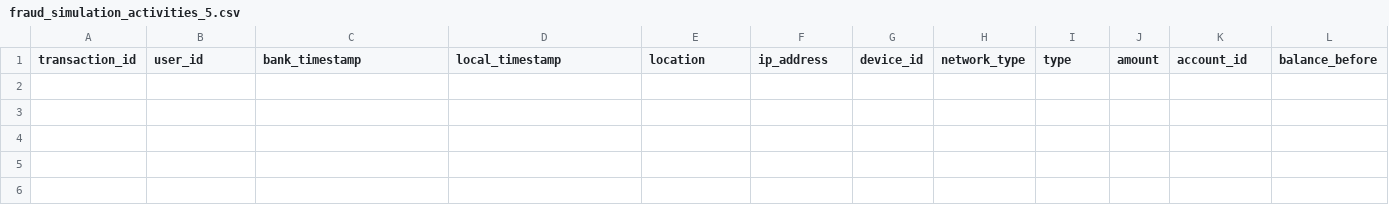
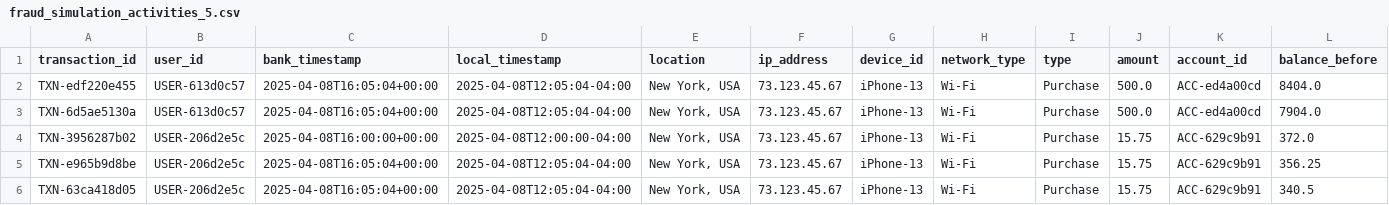
Before and after one commit to PierreFeillet/fraud-detection-simulator, a CSV file: LLMs_approach/data/mistral-large/fraud_simulation_activities_5.csv, drawn as a sheet; only a part is shown; rows hold the shown columns only; the diff names each change by its address in the sheet, - before the commit and + after, or states it on an @@ line.

Commit message:
Fixed amount generation

```diff
--- a/LLMs_approach/data/mistral-large/fraud_simulation_activities_5.csv
+++ b/LLMs_approach/data/mistral-large/fraud_simulation_activities_5.csv
+row 2: TXN-edf220e455 | USER-613d0c57 | 2025-04-08T16:05:04+00:00 | 2025-04-08T12:05:04-04:00 | New York, USA | 73.123.45.67 | iPhone-13 | Wi-Fi | Purchase | 500.0 | ACC-ed4a00cd | 8404.0
+row 3: TXN-6d5ae5130a | USER-613d0c57 | 2025-04-08T16:05:04+00:00 | 2025-04-08T12:05:04-04:00 | New York, USA | 73.123.45.67 | iPhone-13 | Wi-Fi | Purchase | 500.0 | ACC-ed4a00cd | 7904.0
+row 4: TXN-3956287b02 | USER-206d2e5c | 2025-04-08T16:00:00+00:00 | 2025-04-08T12:00:00-04:00 | New York, USA | 73.123.45.67 | iPhone-13 | Wi-Fi | Purchase | 15.75 | ACC-629c9b91 | 372.0
+row 5: TXN-e965b9d8be | USER-206d2e5c | 2025-04-08T16:05:04+00:00 | 2025-04-08T12:05:04-04:00 | New York, USA | 73.123.45.67 | iPhone-13 | Wi-Fi | Purchase | 15.75 | ACC-629c9b91 | 356.25
+row 6: TXN-63ca418d05 | USER-206d2e5c | 2025-04-08T16:05:04+00:00 | 2025-04-08T12:05:04-04:00 | New York, USA | 73.123.45.67 | iPhone-13 | Wi-Fi | Purchase | 15.75 | ACC-629c9b91 | 340.5
```
Also changed, not shown: LLMs_approach/data/mistral-large/fraud_simulation_activities_10.csv, 9 other files.
